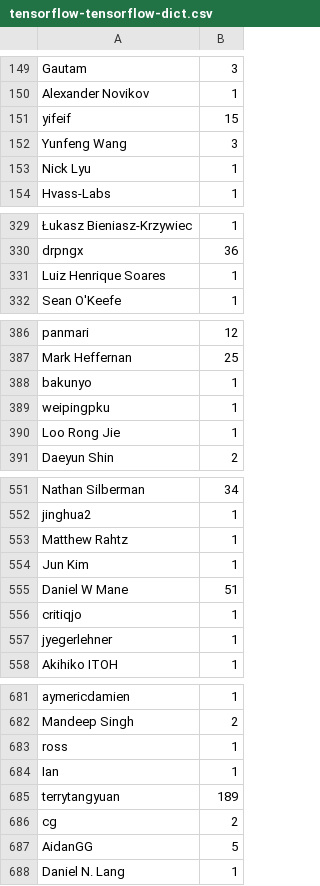
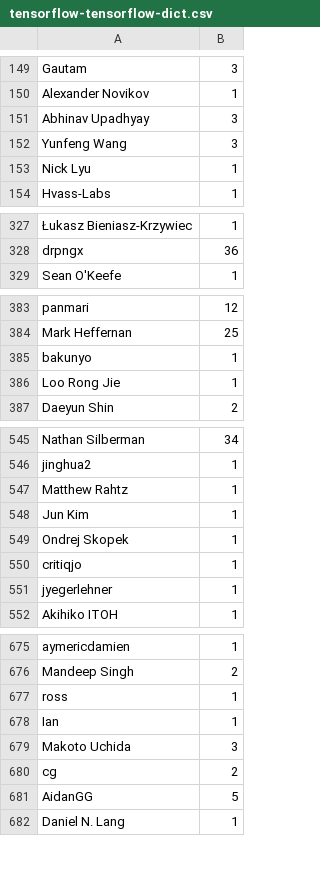
Before and after one commit to IanOlin/github-research, a CSV file: committer_csvs/tensorflow-tensorflow-dict.csv, drawn as a sheet; only a part is shown, gaps mark what is left out; removed rows and columns are numbered as before the commit, all else as after; the diff covers the shown part only; the diff names each change by its address in the sheet, - before the commit and + after, or states it on an @@ line.

```diff
--- a/committer_csvs/tensorflow-tensorflow-dict.csv
+++ b/committer_csvs/tensorflow-tensorflow-dict.csv
-row 151: yifeif | 15
@@ row 22 moved to row 151: Abhinav Upadhyay @@
-row 331: Luiz Henrique Soares | 1
-row 389: weipingpku | 1
-row 555: Daniel W Mane | 51
@@ row 693 moved to row 549: Ondrej Skopek @@
-row 685: terrytangyuan | 189
@@ row 612 moved to row 679: Makoto Uchida @@
```
Also changed, not shown: 2 removed rows, 3 moved rows and 4 edited cells elsewhere in this file, committer_csvs/Theano-Theano-dict.csv, committer_csvs/caffe-BVLC-dict.csv, 11 other files.
